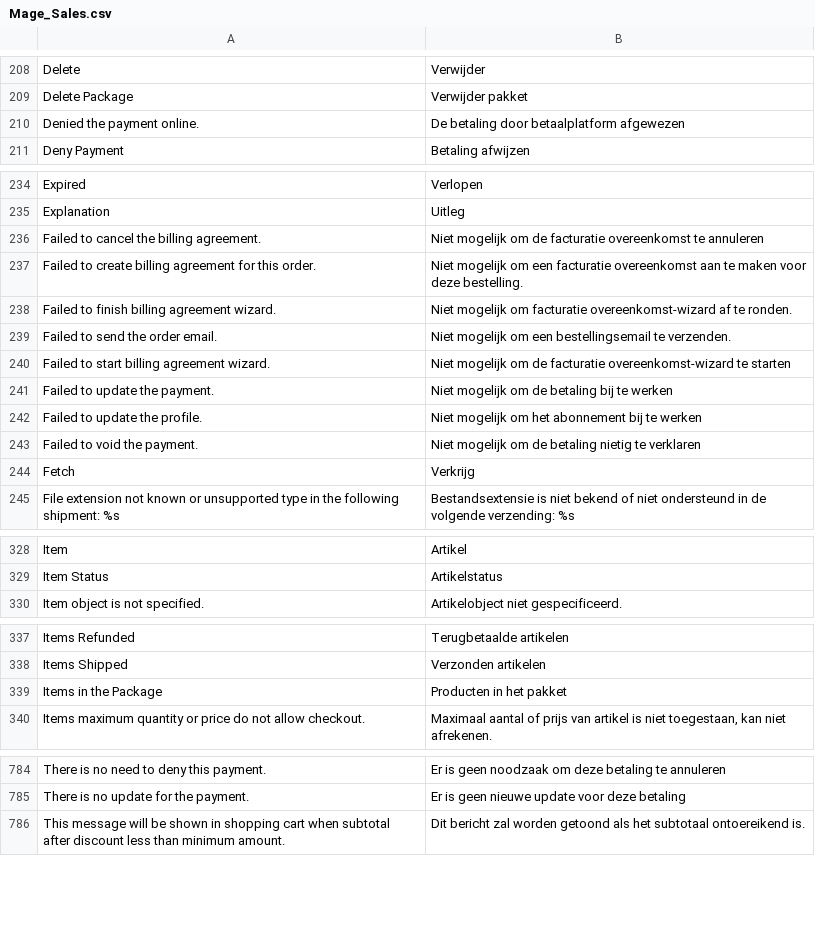
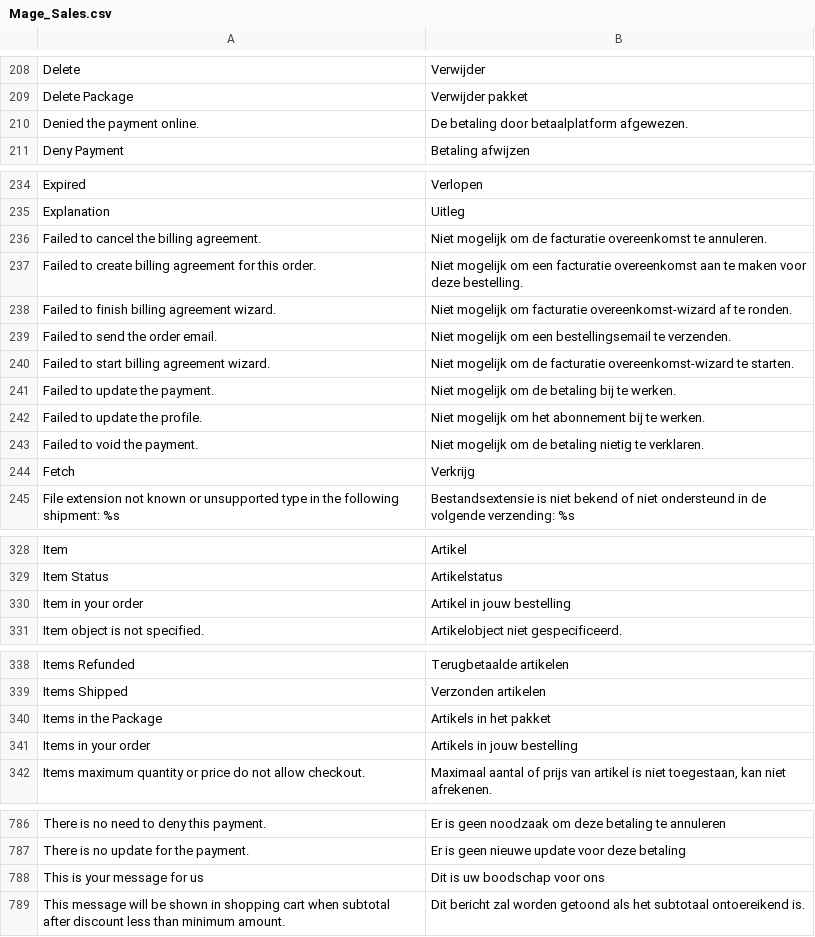
Before and after one commit to MaWoScha/German_LocalePack_nl_NL, a CSV file: app/locale/nl_NL/Mage_Sales.csv, drawn as a sheet; only a part is shown, gaps mark what is left out; the diff covers the shown part only.

Commit message:
Version 1.1.1, Adding more translation items

```diff
--- a/app/locale/nl_NL/Mage_Sales.csv
+++ b/app/locale/nl_NL/Mage_Sales.csv
@@ -209,3 +209,3 @@
 "Delete Package","Verwijder pakket"
-"Denied the payment online.","De betaling door betaalplatform afgewezen"
+"Denied the payment online.","De betaling door betaalplatform afgewezen."
 "Deny Payment","Betaling afwijzen"
@@ -235,3 +235,3 @@
 "Explanation","Uitleg"
-"Failed to cancel the billing agreement.","Niet mogelijk om de facturatie overeenkomst te annuleren"
+"Failed to cancel the billing agreement.","Niet mogelijk om de facturatie overeenkomst te annuleren."
 "Failed to create billing agreement for this order.","Niet mogelijk om een facturatie overeenkomst aan te maken voor deze bestelling."
@@ -239,6 +239,6 @@
 "Failed to send the order email.","Niet mogelijk om een bestellingsemail te verzenden."
-"Failed to start billing agreement wizard.","Niet mogelijk om de facturatie overeenkomst-wizard te starten"
-"Failed to update the payment.","Niet mogelijk om de betaling bij te werken"
-"Failed to update the profile.","Niet mogelijk om het abonnement bij te werken"
-"Failed to void the payment.","Niet mogelijk om de betaling nietig te verklaren"
+"Failed to start billing agreement wizard.","Niet mogelijk om de facturatie overeenkomst-wizard te starten."
+"Failed to update the payment.","Niet mogelijk om de betaling bij te werken."
+"Failed to update the profile.","Niet mogelijk om het abonnement bij te werken."
+"Failed to void the payment.","Niet mogelijk om de betaling nietig te verklaren."
 "Fetch","Verkrijg"
@@ -329,2 +329,3 @@
 "Item Status","Artikelstatus"
+"Item in your order","Artikel in jouw bestelling"
 "Item object is not specified.","Artikelobject niet gespecificeerd."
@@ -338,3 +339,4 @@
 "Items Shipped","Verzonden artikelen"
-"Items in the Package","Producten in het pakket"
+"Items in the Package","Artikels in het pakket"
+"Items in your order","Artikels in jouw bestelling"
 "Items maximum quantity or price do not allow checkout.","Maximaal aantal of prijs van artikel is niet toegestaan, kan niet afrekenen."
@@ -785,2 +787,3 @@
 "There is no update for the payment.","Er is geen nieuwe update voor deze betaling"
+"This is your message for us","Dit is uw boodschap voor ons"
 "This message will be shown in shopping cart when subtotal after discount less than minimum amount.","Dit bericht zal worden getoond als het subtotaal ontoereikend is."
```
Also changed, not shown: 2 edited cells elsewhere in this file, app/locale/nl_NL/Mage_Wishlist.csv, 6 other files.
